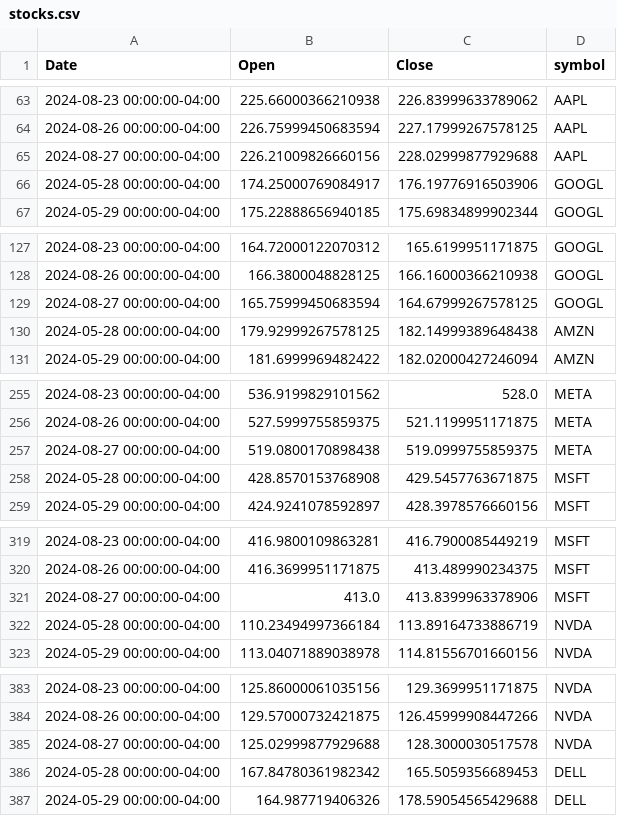
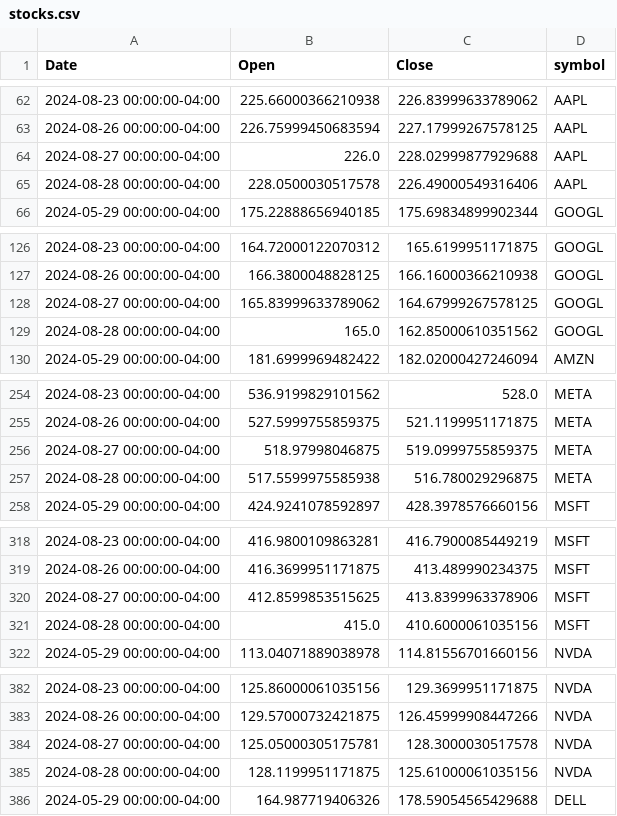
Before and after one commit to daniel-menna/stockrefresh, a CSV file: include/datasets/stocks.csv, drawn as a sheet; only a part is shown, gaps mark what is left out; the diff covers the shown part only.

```diff
--- a/include/datasets/stocks.csv
+++ b/include/datasets/stocks.csv
@@ -64,4 +63,4 @@ Date,Open,Close,symbol
 2024-08-26 00:00:00-04:00,226.75999450683594,227.17999267578125,AAPL
-2024-08-27 00:00:00-04:00,226.21009826660156,228.02999877929688,AAPL
-2024-05-28 00:00:00-04:00,174.25000769084917,176.19776916503906,GOOGL
+2024-08-27 00:00:00-04:00,226.0,228.02999877929688,AAPL
+2024-08-28 00:00:00-04:00,228.0500030517578,226.49000549316406,AAPL
 2024-05-29 00:00:00-04:00,175.22888656940185,175.69834899902344,GOOGL
@@ -128,4 +127,4 @@ Date,Open,Close,symbol
 2024-08-26 00:00:00-04:00,166.3800048828125,166.16000366210938,GOOGL
-2024-08-27 00:00:00-04:00,165.75999450683594,164.67999267578125,GOOGL
-2024-05-28 00:00:00-04:00,179.92999267578125,182.14999389648438,AMZN
+2024-08-27 00:00:00-04:00,165.83999633789062,164.67999267578125,GOOGL
+2024-08-28 00:00:00-04:00,165.0,162.85000610351562,GOOGL
 2024-05-29 00:00:00-04:00,181.6999969482422,182.02000427246094,AMZN
@@ -256,4 +255,4 @@ Date,Open,Close,symbol
 2024-08-26 00:00:00-04:00,527.5999755859375,521.1199951171875,META
-2024-08-27 00:00:00-04:00,519.0800170898438,519.0999755859375,META
-2024-05-28 00:00:00-04:00,428.8570153768908,429.5457763671875,MSFT
+2024-08-27 00:00:00-04:00,518.97998046875,519.0999755859375,META
+2024-08-28 00:00:00-04:00,517.5599975585938,516.780029296875,META
 2024-05-29 00:00:00-04:00,424.9241078592897,428.3978576660156,MSFT
@@ -320,4 +319,4 @@ Date,Open,Close,symbol
 2024-08-26 00:00:00-04:00,416.3699951171875,413.489990234375,MSFT
-2024-08-27 00:00:00-04:00,413.0,413.8399963378906,MSFT
-2024-05-28 00:00:00-04:00,110.23494997366184,113.89164733886719,NVDA
+2024-08-27 00:00:00-04:00,412.8599853515625,413.8399963378906,MSFT
+2024-08-28 00:00:00-04:00,415.0,410.6000061035156,MSFT
 2024-05-29 00:00:00-04:00,113.04071889038978,114.81556701660156,NVDA
@@ -384,4 +383,4 @@ Date,Open,Close,symbol
 2024-08-26 00:00:00-04:00,129.57000732421875,126.45999908447266,NVDA
-2024-08-27 00:00:00-04:00,125.02999877929688,128.3000030517578,NVDA
-2024-05-28 00:00:00-04:00,167.84780361982342,165.5059356689453,DELL
+2024-08-27 00:00:00-04:00,125.05000305175781,128.3000030517578,NVDA
+2024-08-28 00:00:00-04:00,128.1199951171875,125.61000061035156,NVDA
 2024-05-29 00:00:00-04:00,164.987719406326,178.59054565429688,DELL
```
Also changed, not shown: 6 added rows and 6 removed rows elsewhere in this file, include/datasets/stocks_info.csv, 29 other files.
